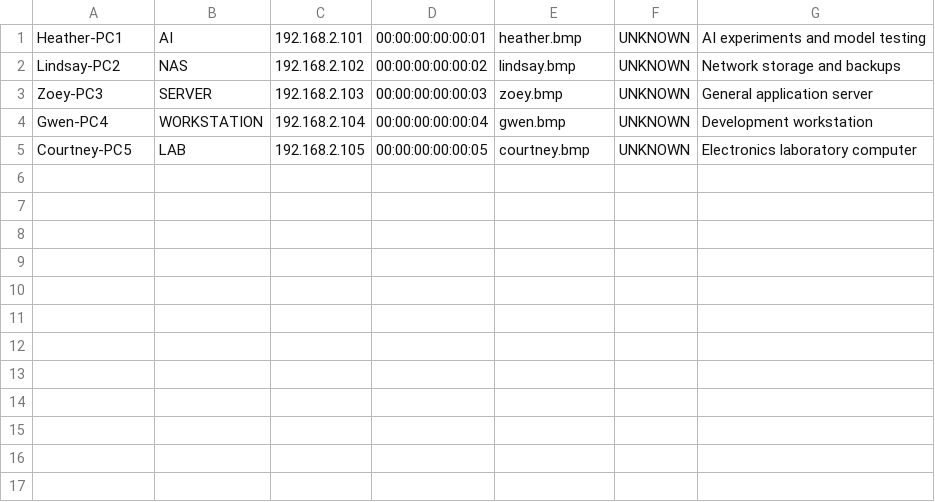
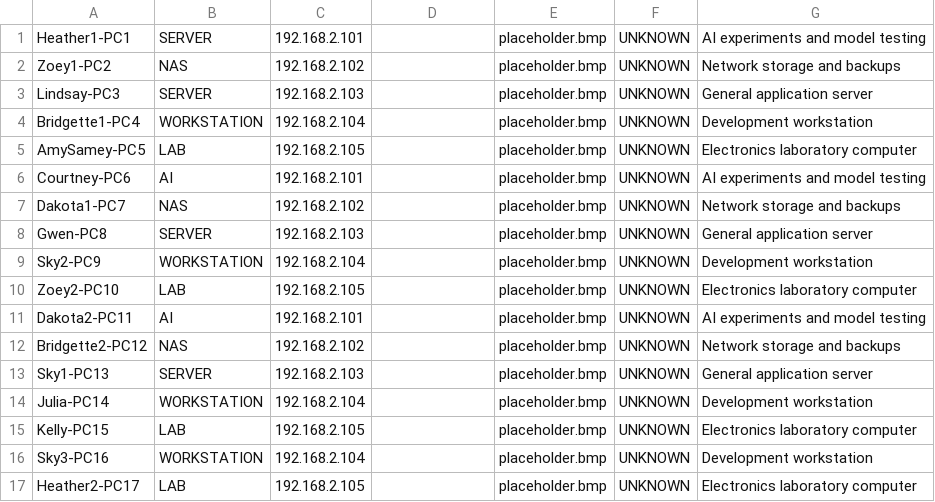
Before and after one commit to RiyadArgoub/HomeLab, a CSV file: assets/computers.csv, drawn as a sheet.

Commit message:
Added placeholder assets

```diff
--- a/assets/computers.csv
+++ b/assets/computers.csv
@@ -1,5 +1,17 @@
-Heather-PC1|AI|192.168.2.101|00:00:00:00:00:01|heather.bmp|UNKNOWN|AI experiments and model testing
-Lindsay-PC2|NAS|192.168.2.102|00:00:00:00:00:02|lindsay.bmp|UNKNOWN|Network storage and backups
-Zoey-PC3|SERVER|192.168.2.103|00:00:00:00:00:03|zoey.bmp|UNKNOWN|General application server
-Gwen-PC4|WORKSTATION|192.168.2.104|00:00:00:00:00:04|gwen.bmp|UNKNOWN|Development workstation
-Courtney-PC5|LAB|192.168.2.105|00:00:00:00:00:05|courtney.bmp|UNKNOWN|Electronics laboratory computer
+Heather1-PC1|SERVER|192.168.2.101||placeholder.bmp|UNKNOWN|AI experiments and model testing
+Zoey1-PC2|NAS|192.168.2.102||placeholder.bmp|UNKNOWN|Network storage and backups
+Lindsay-PC3|SERVER|192.168.2.103||placeholder.bmp|UNKNOWN|General application server
+Bridgette1-PC4|WORKSTATION|192.168.2.104||placeholder.bmp|UNKNOWN|Development workstation
+AmySamey-PC5|LAB|192.168.2.105||placeholder.bmp|UNKNOWN|Electronics laboratory computer
+Courtney-PC6|AI|192.168.2.101||placeholder.bmp|UNKNOWN|AI experiments and model testing
+Dakota1-PC7|NAS|192.168.2.102||placeholder.bmp|UNKNOWN|Network storage and backups
+Gwen-PC8|SERVER|192.168.2.103||placeholder.bmp|UNKNOWN|General application server
+Sky2-PC9|WORKSTATION|192.168.2.104||placeholder.bmp|UNKNOWN|Development workstation
+Zoey2-PC10|LAB|192.168.2.105||placeholder.bmp|UNKNOWN|Electronics laboratory computer
+Dakota2-PC11|AI|192.168.2.101||placeholder.bmp|UNKNOWN|AI experiments and model testing
+Bridgette2-PC12|NAS|192.168.2.102||placeholder.bmp|UNKNOWN|Network storage and backups
+Sky1-PC13|SERVER|192.168.2.103||placeholder.bmp|UNKNOWN|General application server
+Julia-PC14|WORKSTATION|192.168.2.104||placeholder.bmp|UNKNOWN|Development workstation
+Kelly-PC15|LAB|192.168.2.105||placeholder.bmp|UNKNOWN|Electronics laboratory computer
+Sky3-PC16|WORKSTATION|192.168.2.104||placeholder.bmp|UNKNOWN|Development workstation
+Heather2-PC17|LAB|192.168.2.105||placeholder.bmp|UNKNOWN|Electronics laboratory computer
```
Also changed, not shown: sd_card/computers.csv, 18 other files.
